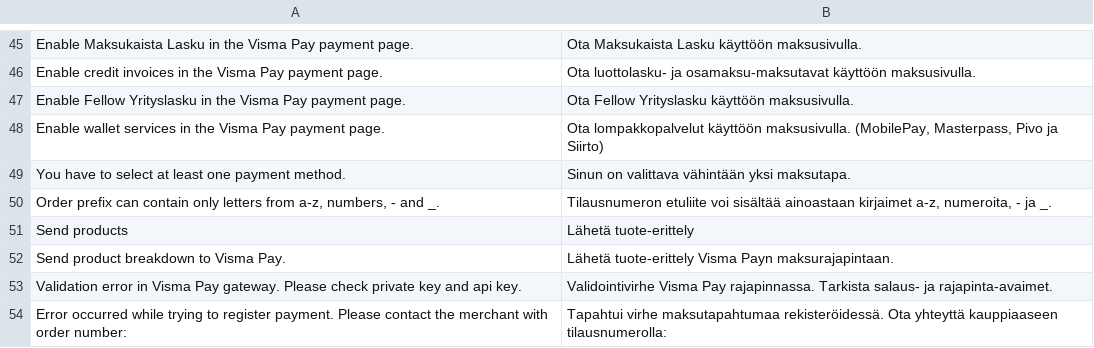
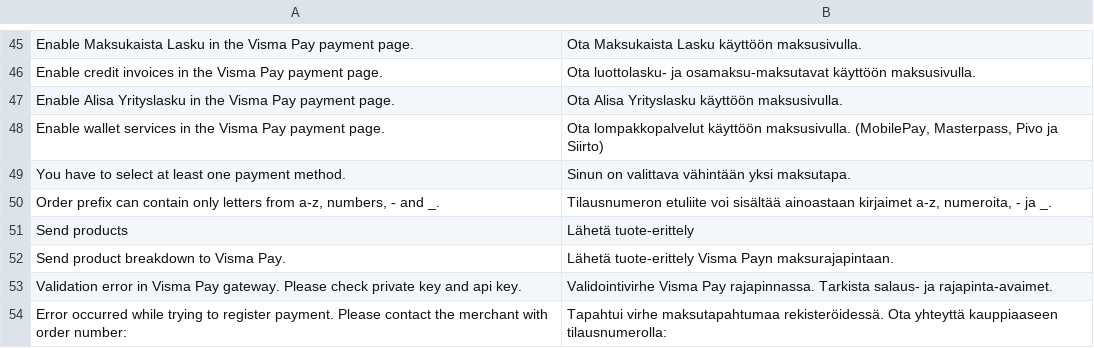
Before and after one commit to Paybyway/visma-pay-magento2, a CSV file: app/Code/Visma/VismaPay/i18n/fi_FI.csv, drawn as a sheet; only a part is shown, gaps mark what is left out.

Commit message:
Version 1.0.4
- Rebrand Fellow Lasku to Alisa Lasku
- Rebrand Fellow Yrityslasku to Alisa Yrityslasku

```diff
--- a/app/Code/Visma/VismaPay/i18n/fi_FI.csv
+++ b/app/Code/Visma/VismaPay/i18n/fi_FI.csv
@@ -46,3 +46,3 @@
 "Enable credit invoices in the Visma Pay payment page.", "Ota luottolasku- ja osamaksu-maksutavat käyttöön maksusivulla."
-"Enable Fellow Yrityslasku in the Visma Pay payment page.", "Ota Fellow Yrityslasku käyttöön maksusivulla."
+"Enable Alisa Yrityslasku in the Visma Pay payment page.", "Ota Alisa Yrityslasku käyttöön maksusivulla."
 "Enable wallet services in the Visma Pay payment page.", "Ota lompakkopalvelut käyttöön maksusivulla. (MobilePay, Masterpass, Pivo ja Siirto)"
```
Also changed, not shown: 6 other files.
